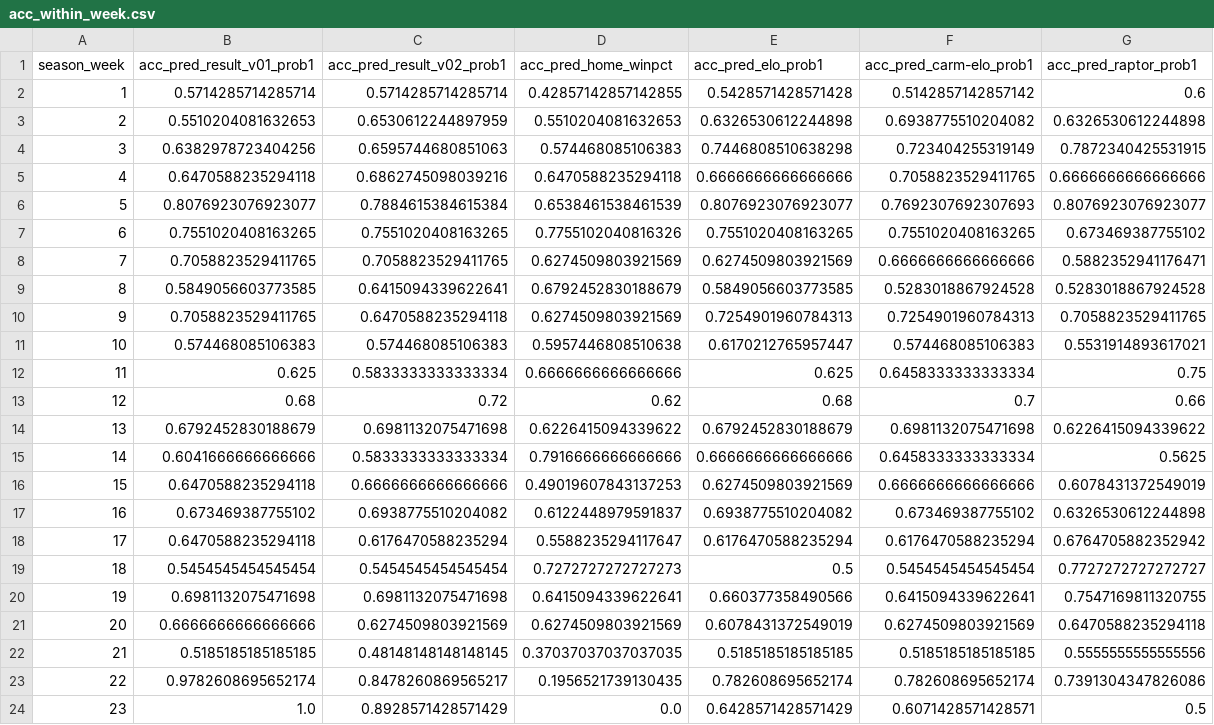
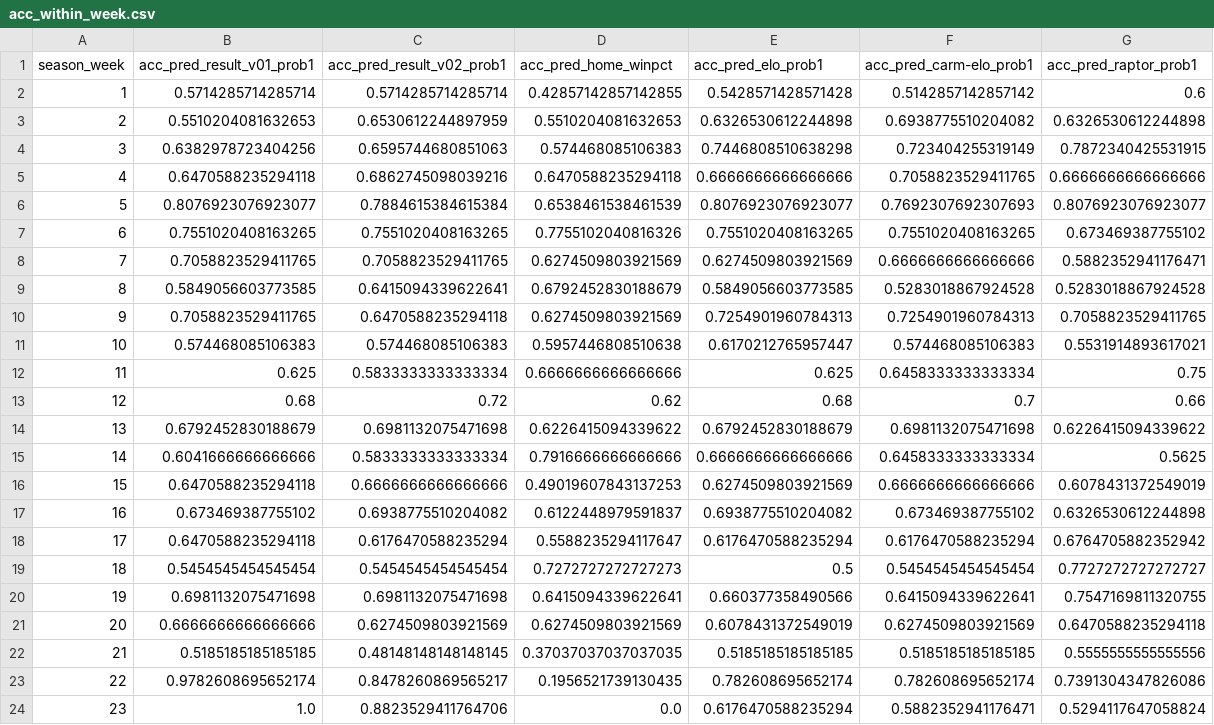
Before and after one commit to bryanwhiting/sports, a CSV file: data/acc_within_week.csv, drawn as a sheet.

```diff
--- a/data/acc_within_week.csv
+++ b/data/acc_within_week.csv
@@ -23,2 +23,2 @@ season_week,acc_pred_result_v01_prob1,acc_pred_result_v02_prob1,acc_pred_home_wi
 22,0.9782608695652174,0.8478260869565217,0.1956521739130435,0.782608695652174,0.782608695652174,0.7391304347826086
-23,1.0,0.8928571428571429,0.0,0.6428571428571429,0.6071428571428571,0.5
+23,1.0,0.8823529411764706,0.0,0.6176470588235294,0.5882352941176471,0.5294117647058824
```
Also changed, not shown: data/acc_overall.csv, data/acc_since_week.csv, 8 other files.
